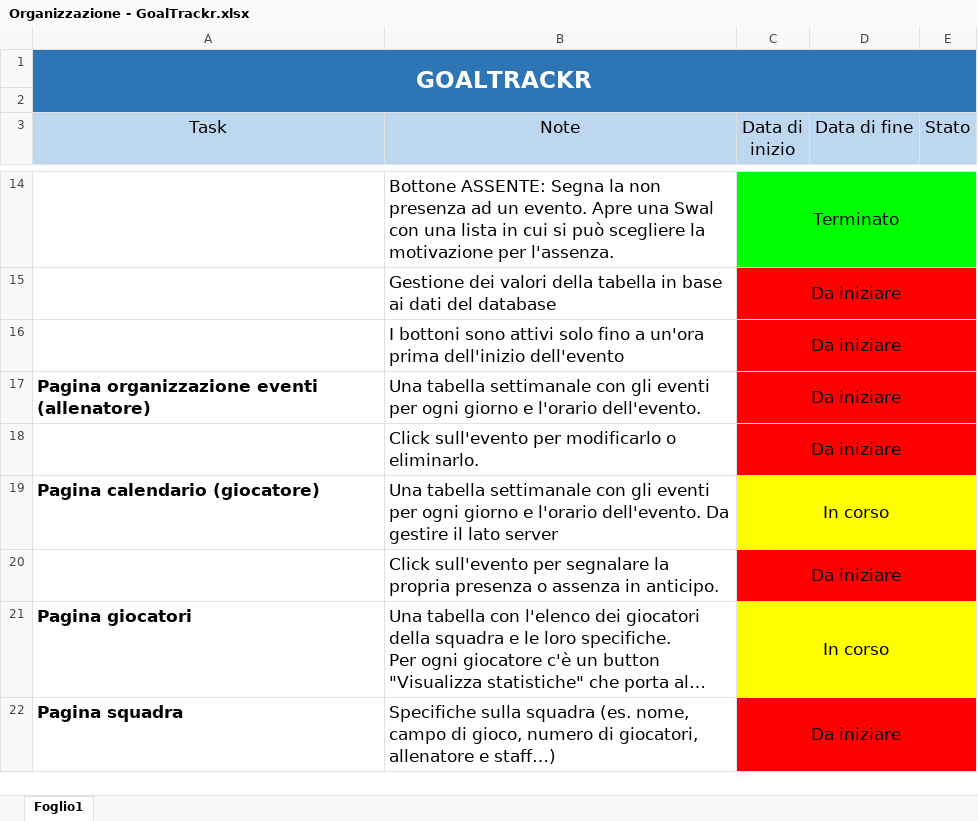
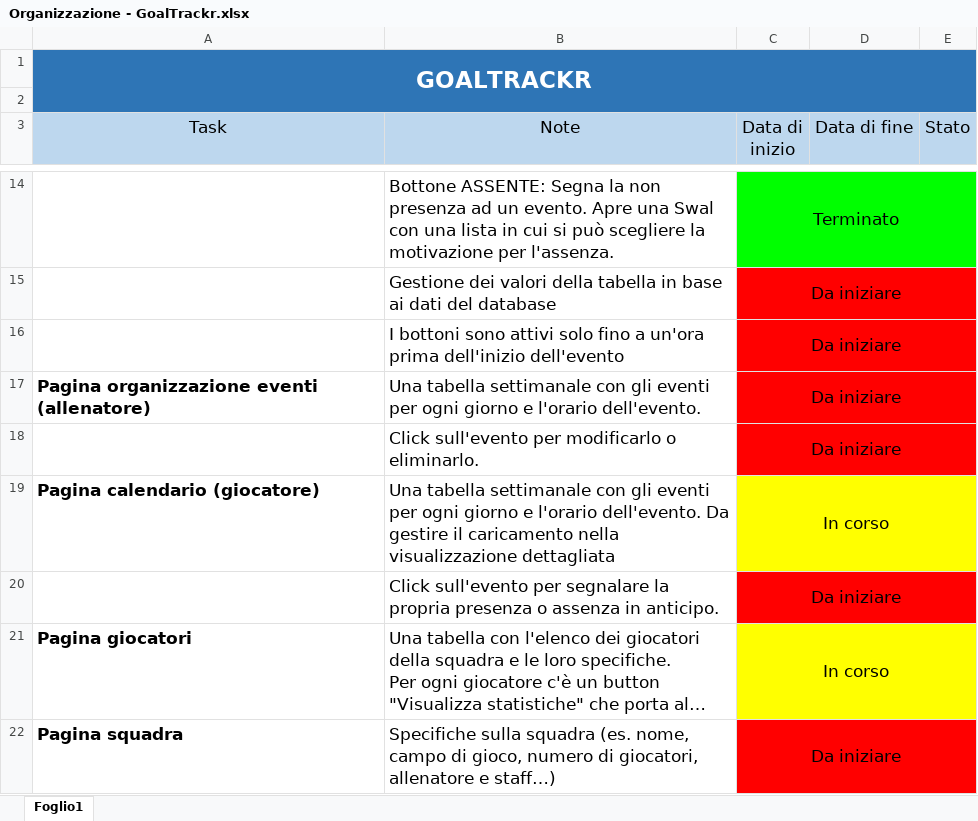
Before and after one commit to CerratoDiego/GoalTrackr, an Excel workbook: organization/Organizzazione - GoalTrackr.xlsx, sheet Foglio1, drawn as a sheet; only a part is shown, gaps mark what is left out; long unchanged cells end in …; values as stored, in another font and other column widths than the file's, no borders; the diff names each change by its address in the sheet, - before the commit and + after, or states it on an @@ line.

Commit message:
Update organizzativo

```diff
--- a/organization/Organizzazione - GoalTrackr.xlsx (sheet Foglio1)
+++ b/organization/Organizzazione - GoalTrackr.xlsx (sheet Foglio1)
-B19 (Note): …gestire il lato server
+B19 (Note): …gestire il caricamento nella visualizzazione dettagliata
```
